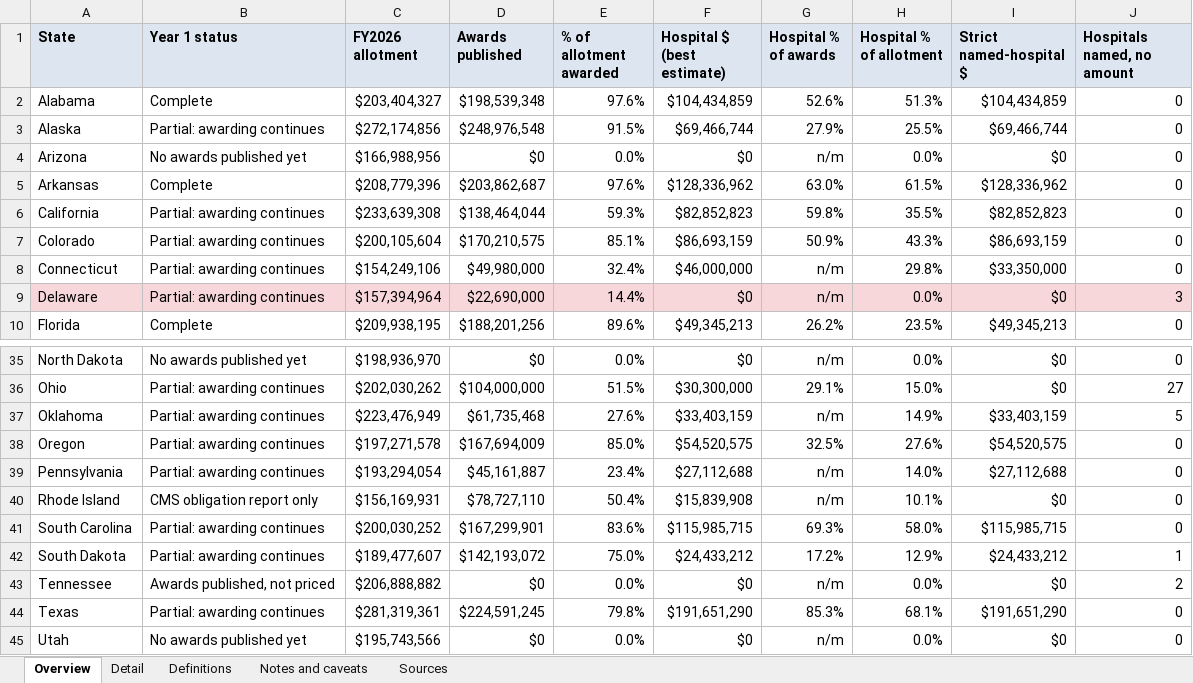
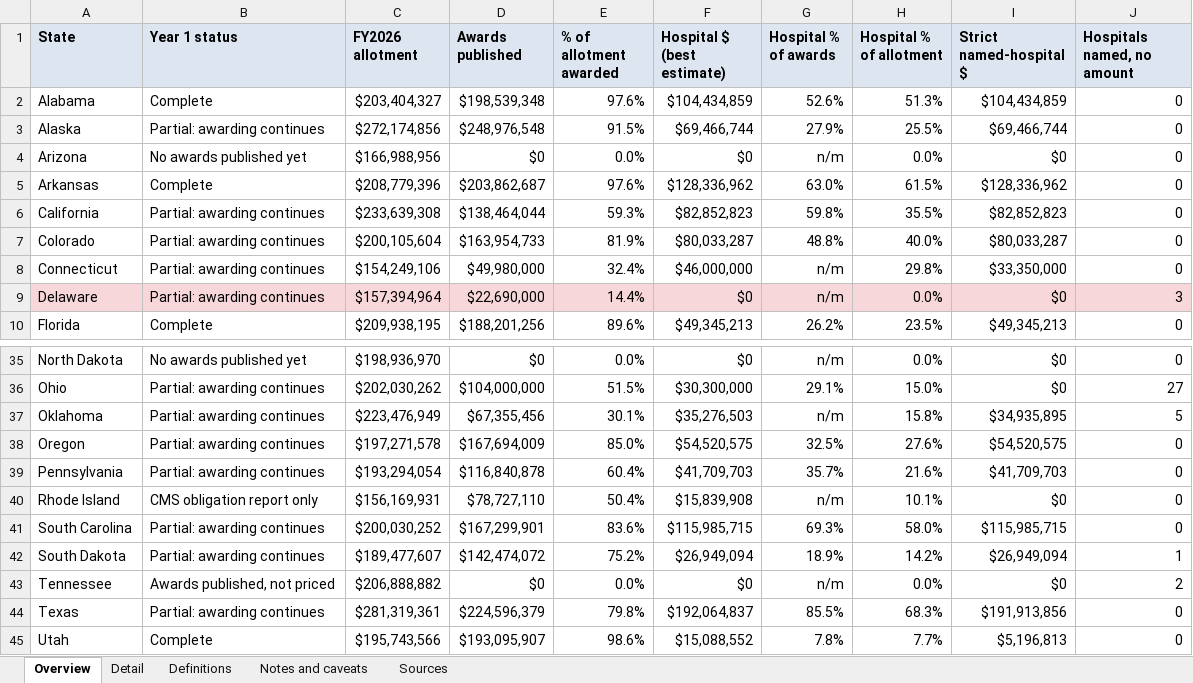
Before and after one commit to INicchitta12/RHTP_Tracker, an Excel workbook: output/year1_summary_2026-11-02.xlsx, sheet Overview, drawn as a sheet; only a part is shown, gaps mark what is left out; values as stored, in another font and other column widths than the file's, no borders; the diff covers the shown part only; the diff names each change by its address in the sheet, - before the commit and + after, or states it on an @@ line.

```diff
--- a/output/year1_summary_2026-11-02.xlsx (sheet Overview)
+++ b/output/year1_summary_2026-11-02.xlsx (sheet Overview)
-D7 (Awards published): $170,210,575
+D7 (Awards published): $163,954,733
-E7 (% of allotment awarded): 85.1%
+E7 (% of allotment awarded): 81.9%
-F7 (Hospital $ (best estimate)): $86,693,159
+F7 (Hospital $ (best estimate)): $80,033,287
-G7 (Hospital % of awards): 50.9%
+G7 (Hospital % of awards): 48.8%
-H7 (Hospital % of allotment): 43.3%
+H7 (Hospital % of allotment): 40.0%
-I7 (Strict named-hospital $): $86,693,159
+I7 (Strict named-hospital $): $80,033,287
-D37 (Awards published): $61,735,468
+D37 (Awards published): $67,355,456
-E37 (% of allotment awarded): 27.6%
+E37 (% of allotment awarded): 30.1%
-F37 (Hospital $ (best estimate)): $33,403,159
+F37 (Hospital $ (best estimate)): $35,276,503
-H37 (Hospital % of allotment): 14.9%
+H37 (Hospital % of allotment): 15.8%
-I37 (Strict named-hospital $): $33,403,159
+I37 (Strict named-hospital $): $34,935,895
-D39 (Awards published): $45,161,887
+D39 (Awards published): $116,840,878
-E39 (% of allotment awarded): 23.4%
+E39 (% of allotment awarded): 60.4%
-F39 (Hospital $ (best estimate)): $27,112,688
+F39 (Hospital $ (best estimate)): $41,709,703
-G39 (Hospital % of awards): n/m
+G39 (Hospital % of awards): 35.7%
-H39 (Hospital % of allotment): 14.0%
+H39 (Hospital % of allotment): 21.6%
-I39 (Strict named-hospital $): $27,112,688
+I39 (Strict named-hospital $): $41,709,703
-D42 (Awards published): $142,193,072
+D42 (Awards published): $142,474,072
-E42 (% of allotment awarded): 75.0%
+E42 (% of allotment awarded): 75.2%
-F42 (Hospital $ (best estimate)): $24,433,212
+F42 (Hospital $ (best estimate)): $26,949,094
-G42 (Hospital % of awards): 17.2%
+G42 (Hospital % of awards): 18.9%
-H42 (Hospital % of allotment): 12.9%
+H42 (Hospital % of allotment): 14.2%
-I42 (Strict named-hospital $): $24,433,212
+I42 (Strict named-hospital $): $26,949,094
-D44 (Awards published): $224,591,245
+D44 (Awards published): $224,596,379
-F44 (Hospital $ (best estimate)): $191,651,290
+F44 (Hospital $ (best estimate)): $192,064,837
-G44 (Hospital % of awards): 85.3%
+G44 (Hospital % of awards): 85.5%
-H44 (Hospital % of allotment): 68.1%
+H44 (Hospital % of allotment): 68.3%
-I44 (Strict named-hospital $): $191,651,290
+I44 (Strict named-hospital $): $191,913,856
-B45 (Year 1 status): No awards published yet
+B45 (Year 1 status): Complete
-D45 (Awards published): $0
+D45 (Awards published): $193,095,907
-E45 (% of allotment awarded): 0.0%
+E45 (% of allotment awarded): 98.6%
-F45 (Hospital $ (best estimate)): $0
+F45 (Hospital $ (best estimate)): $15,088,552
-G45 (Hospital % of awards): n/m
+G45 (Hospital % of awards): 7.8%
-H45 (Hospital % of allotment): 0.0%
+H45 (Hospital % of allotment): 7.7%
-I45 (Strict named-hospital $): $0
+I45 (Strict named-hospital $): $5,196,813
```
Also changed, not shown: 1 added row, 1 removed row and 23 edited cells elsewhere in this sheet, sheet Detail, sheet Sources, sheet Notes and caveats, 39 other files.
